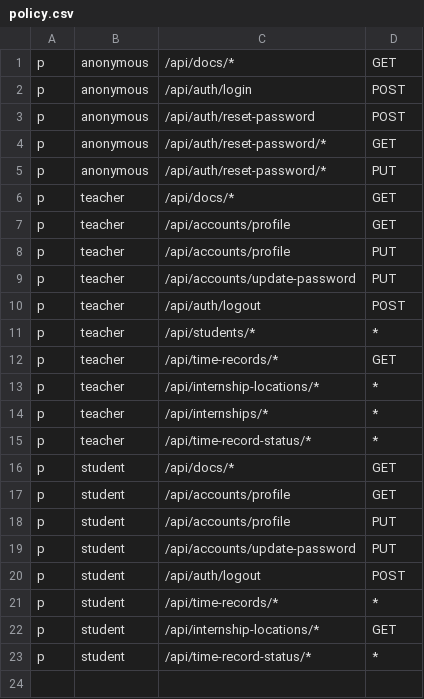
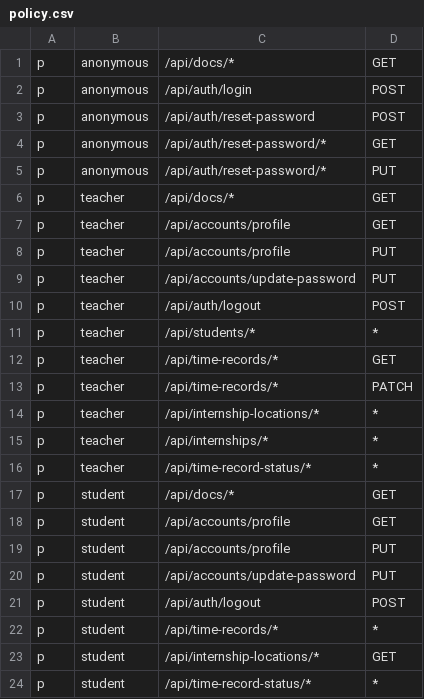
Before and after one commit to felipesantoos/electronic-point-backend, a CSV file: src/apps/api/config/policy.csv, drawn as a sheet; the diff names each change by its address in the sheet, - before the commit and + after, or states it on an @@ line.

Commit message:
Add approve time record route

```diff
--- a/src/apps/api/config/policy.csv
+++ b/src/apps/api/config/policy.csv
+row 13: p | teacher | /api/time-records/* | PATCH
```
Also changed, not shown: 9 other files.
